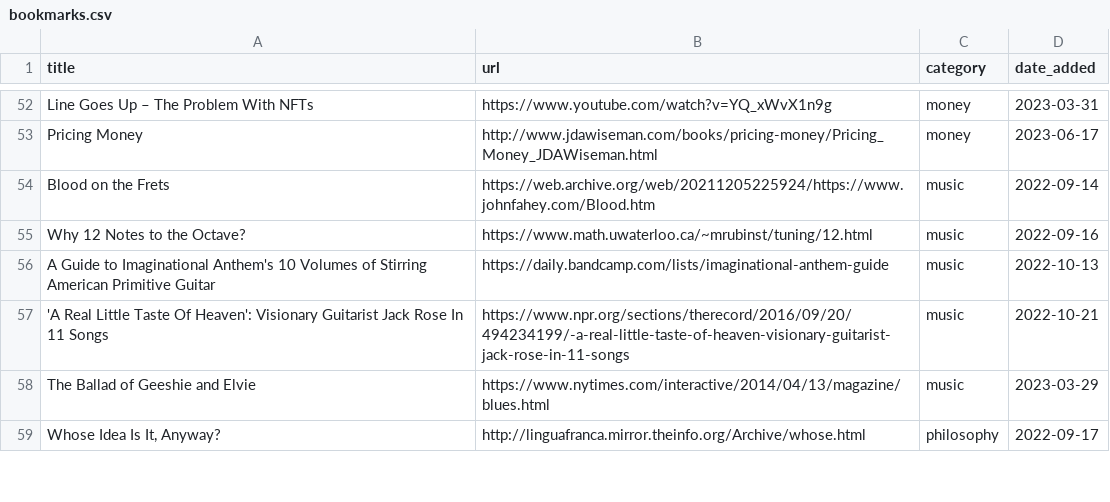
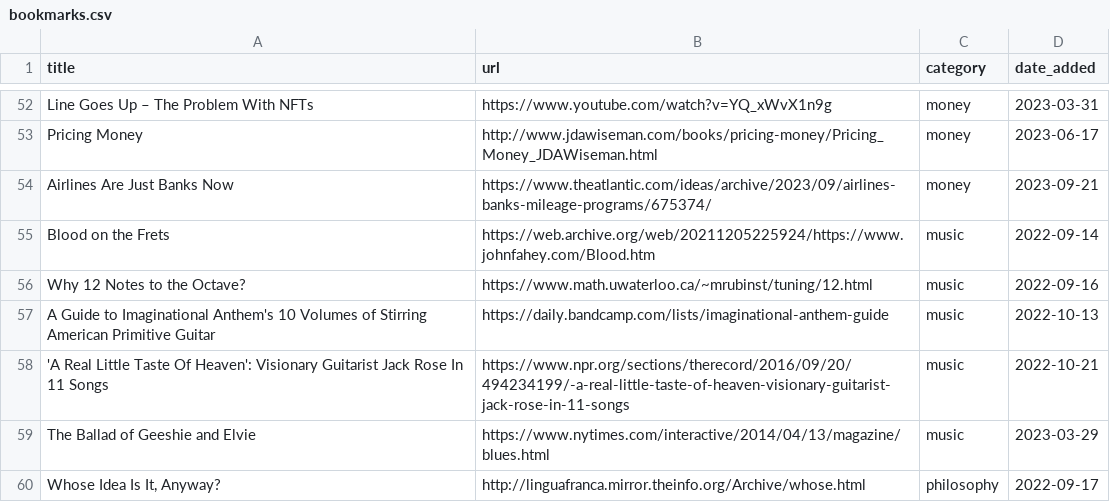
Before and after one commit to jdonland/bookmarks, a CSV file: bookmarks.csv, drawn as a sheet; only a part is shown, gaps mark what is left out; the diff names each change by its address in the sheet, - before the commit and + after, or states it on an @@ line.

Commit message:
add airlines

```diff
--- a/bookmarks.csv
+++ b/bookmarks.csv
+row 54: Airlines Are Just Banks Now | https://www.theatlantic.com/ideas/archive/2023/09/airlines-banks-mileage-programs/675374/ | money | 2023-09-21
```
Also changed, not shown: 1 other file.
